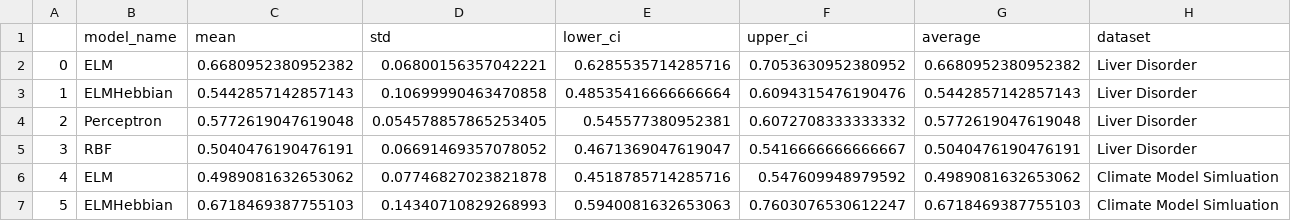
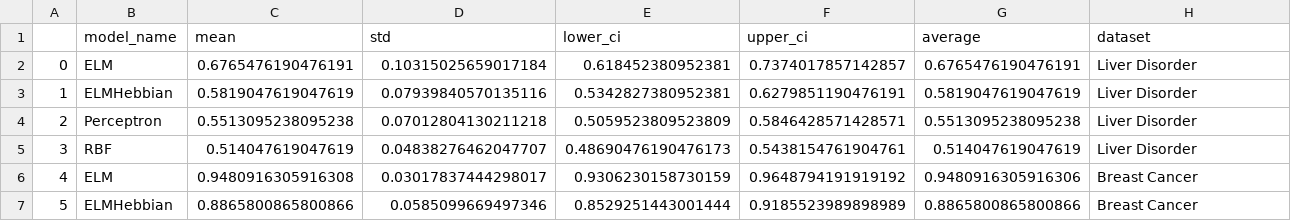
Before and after one commit to vicrsp/rna-ppgee, a CSV file: artigo2/report/tables/classification_experiment_results.csv, drawn as a sheet; only a part is shown; the diff covers the shown part only.

```diff
--- a/artigo2/report/tables/classification_experiment_results.csv
+++ b/artigo2/report/tables/classification_experiment_results.csv
@@ -1,7 +1,7 @@
 ,model_name,mean,std,lower_ci,upper_ci,average,dataset
-0,ELM,0.6680952380952382,0.06800156357042221,0.6285535714285716,0.7053630952380952,0.6680952380952382,Liver Disorder
-1,ELMHebbian,0.5442857142857143,0.10699990463470858,0.48535416666666664,0.6094315476190476,0.5442857142857143,Liver Disorder
-2,Perceptron,0.5772619047619048,0.054578857865253405,0.545577380952381,0.6072708333333332,0.5772619047619048,Liver Disorder
-3,RBF,0.5040476190476191,0.06691469357078052,0.4671369047619047,0.5416666666666667,0.5040476190476191,Liver Disorder
-4,ELM,0.4989081632653062,0.07746827023821878,0.4518785714285716,0.547609948979592,0.4989081632653062,Climate Model Simluation
-5,ELMHebbian,0.6718469387755103,0.14340710829268993,0.5940081632653063,0.7603076530612247,0.6718469387755103,Climate Model Simluation
+0,ELM,0.6765476190476191,0.10315025659017184,0.618452380952381,0.7374017857142857,0.6765476190476191,Liver Disorder
+1,ELMHebbian,0.5819047619047619,0.07939840570135116,0.5342827380952381,0.6279851190476191,0.5819047619047619,Liver Disorder
+2,Perceptron,0.5513095238095238,0.07012804130211218,0.5059523809523809,0.5846428571428571,0.5513095238095238,Liver Disorder
+3,RBF,0.514047619047619,0.04838276462047707,0.48690476190476173,0.5438154761904761,0.514047619047619,Liver Disorder
+4,ELM,0.9480916305916308,0.03017837444298017,0.9306230158730159,0.9648794191919192,0.9480916305916306,Breast Cancer
+5,ELMHebbian,0.8865800865800866,0.0585099669497346,0.8529251443001444,0.9185523989898989,0.8865800865800866,Breast Cancer
```
Also changed, not shown: 32 edited cells elsewhere in this file, artigo2/report/tables/regression_experiment_results.csv, 29 other files.
